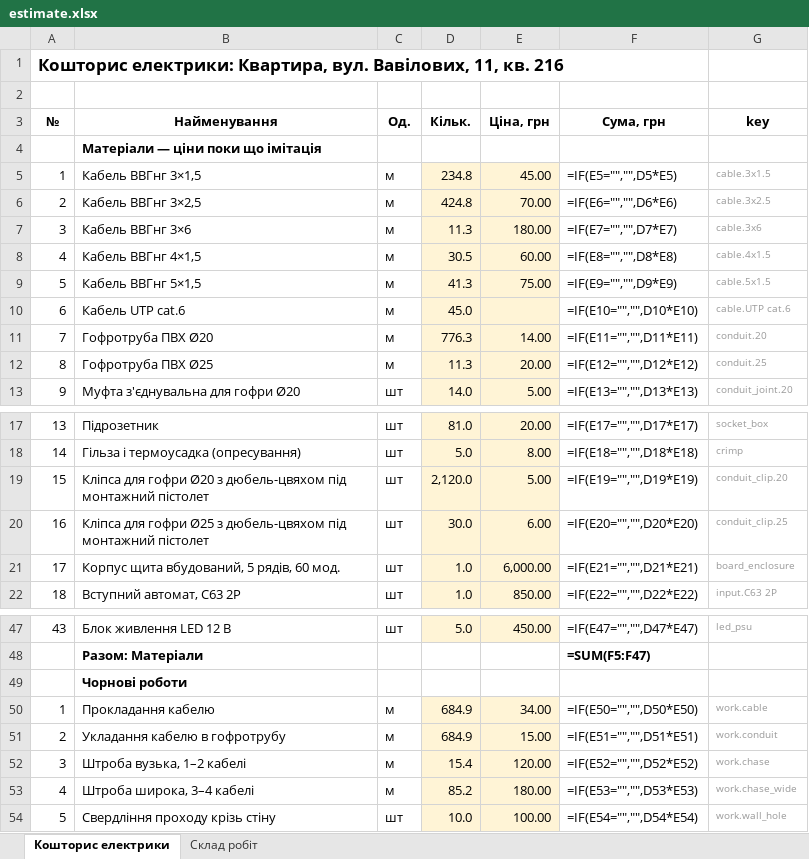
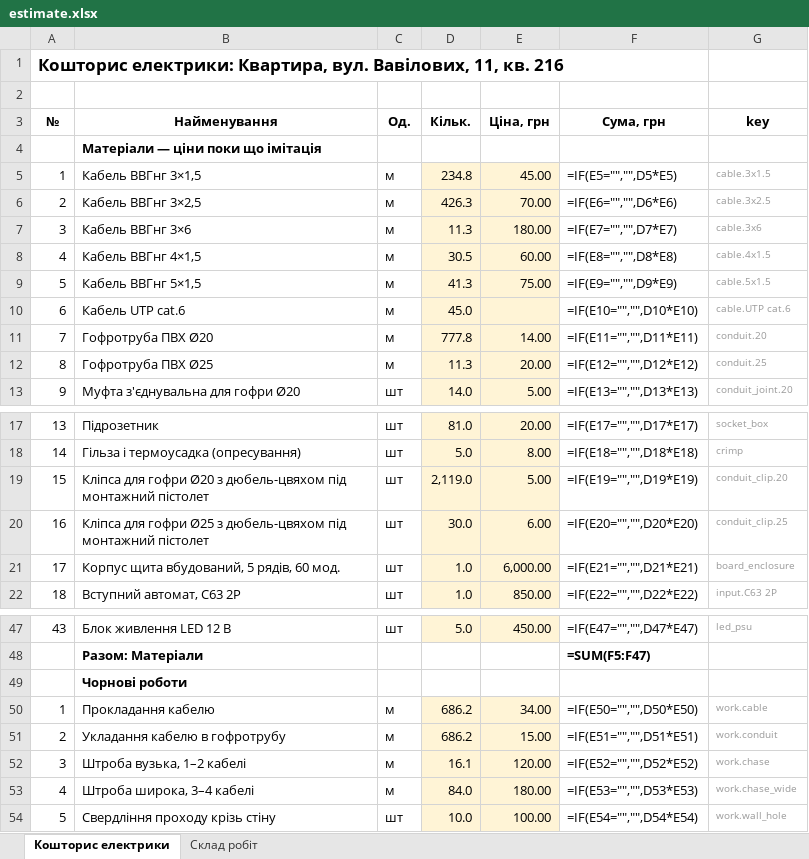
Before and after one commit to Coder801/floorplan-engine, an Excel workbook: projects/vavilovykh-11-216/out/estimate.xlsx, sheet Кошторис електрики, drawn as a sheet; only a part is shown, gaps mark what is left out; values as stored, in another font and other column widths than the file's, no borders; formulas without a stored value are shown as written; the diff names each change by its address in the sheet, - before the commit and + after, or states it on an @@ line.

Commit message:
feat(electrical,drawing,viewer): route drops beside openings, drop conduit entries
- electrical/detours.py: a drop to a point under a window goes beside it, OPENING_GAP from the edge, and turns along the wall
- wiring, wiring_model: Run.end_drop and start_drop; chases: Chase.bend for the turn
- elevations (electrical, drawing), epd/scene3d and web ElevationView: draw the turn (optional x1 in .epd, no version bump)
- estimate, pricing, stages.yaml: remove conduit_entry: conduit goes into boxes and the panel through knock-outs
- tests: test_detours.py, elevations, scene3d, mounting
- docs: architecture, epd-format, work-tasks
- projects/vavilovykh-11-216/out rebuilt with these changes

Notes:
- Only vavilovykh-11-216 is rebuilt; other projects' out/ still list conduit_entry and old drops

```diff
--- a/projects/vavilovykh-11-216/out/estimate.xlsx (sheet Кошторис електрики)
+++ b/projects/vavilovykh-11-216/out/estimate.xlsx (sheet Кошторис електрики)
-D6 (Кільк.): 424.8
+D6 (Кільк.): 426.3
-D11 (Кільк.): 776.3
+D11 (Кільк.): 777.8
-D19 (Кільк.): 2,120.0
+D19 (Кільк.): 2,119.0
-D50:D51 (Кільк.): 684.9
+D50:D51 (Кільк.): 686.2
-D52 (Кільк.): 15.4
+D52 (Кільк.): 16.1
-D53 (Кільк.): 85.2
+D53 (Кільк.): 84.0
```
Also changed, not shown: sheet Склад робіт, 29 other files.
